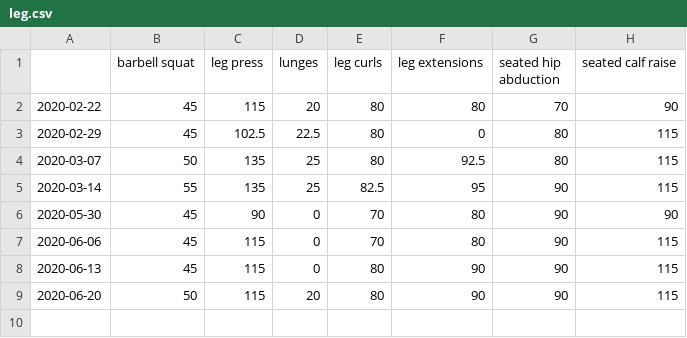
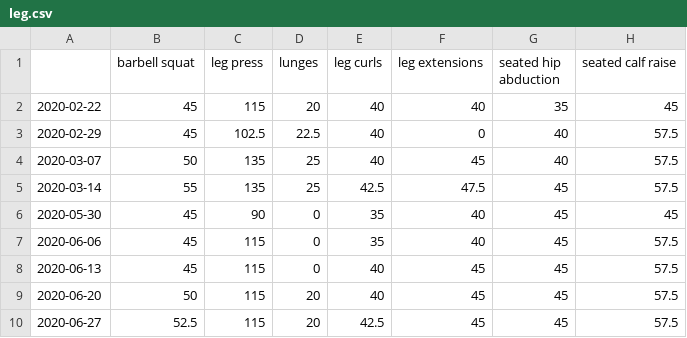
Before and after one commit to zhaoyi3264/goodbye-impotence, a CSV file: data/leg.csv, drawn as a sheet.

```diff
--- a/data/leg.csv
+++ b/data/leg.csv
@@ -1,9 +1,10 @@
 ,barbell squat,leg press,lunges,leg curls,leg extensions,seated hip abduction,seated calf raise
-2020-02-22,45,115,20,80,80,70,90
-2020-02-29,45,102.5,22.5,80,0,80,115
-2020-03-07,50,135,25,80,92.5,80,115
-2020-03-14,55,135,25,82.5,95,90,115
-2020-05-30,45,90,0,70,80,90,90
-2020-06-06,45,115,0,70,80,90,115
-2020-06-13,45,115,0,80,90,90,115
-2020-06-20,50,115,20,80,90,90,115
+2020-02-22,45,115,20,40,40,35,45
+2020-02-29,45,102.5,22.5,40,0,40,57.5
+2020-03-07,50,135,25,40,45,40,57.5
+2020-03-14,55,135,25,42.5,47.5,45,57.5
+2020-05-30,45,90,0,35,40,45,45
+2020-06-06,45,115,0,35,40,45,57.5
+2020-06-13,45,115,0,40,45,45,57.5
+2020-06-20,50,115,20,40,45,45,57.5
+2020-06-27,52.5,115,20,42.5,45,45,57.5
```
Also changed, not shown: data/arm.csv, data/back.csv, 2 other files.
